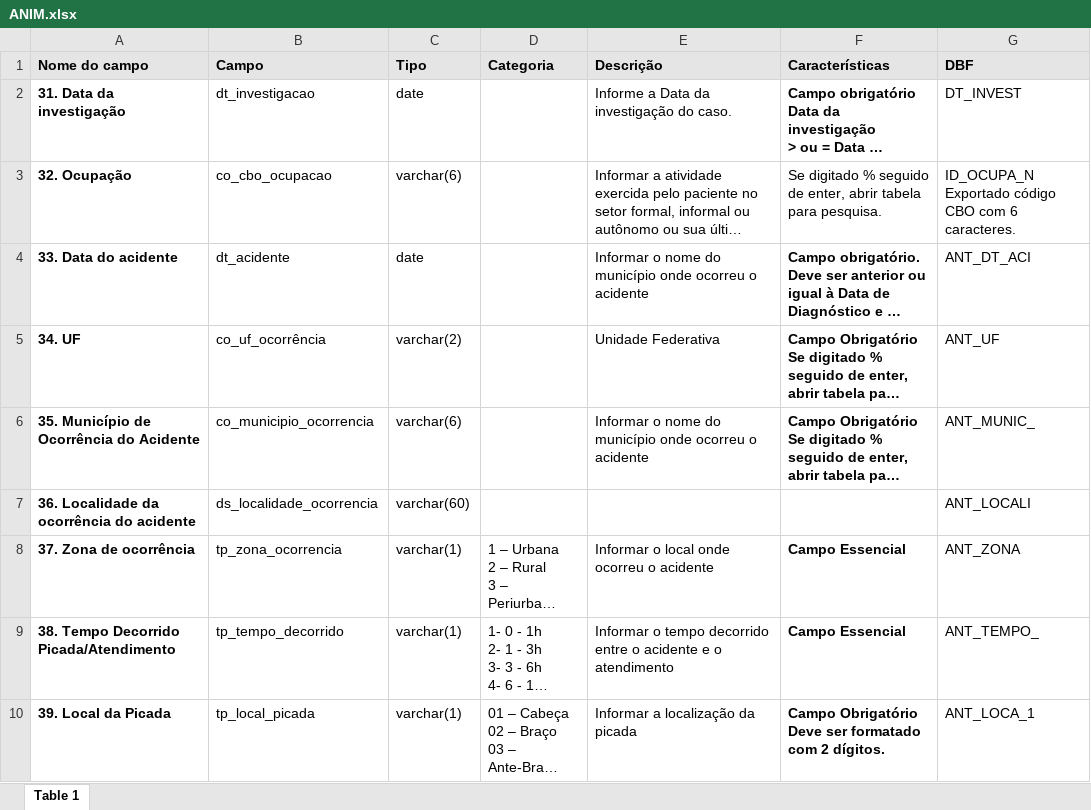
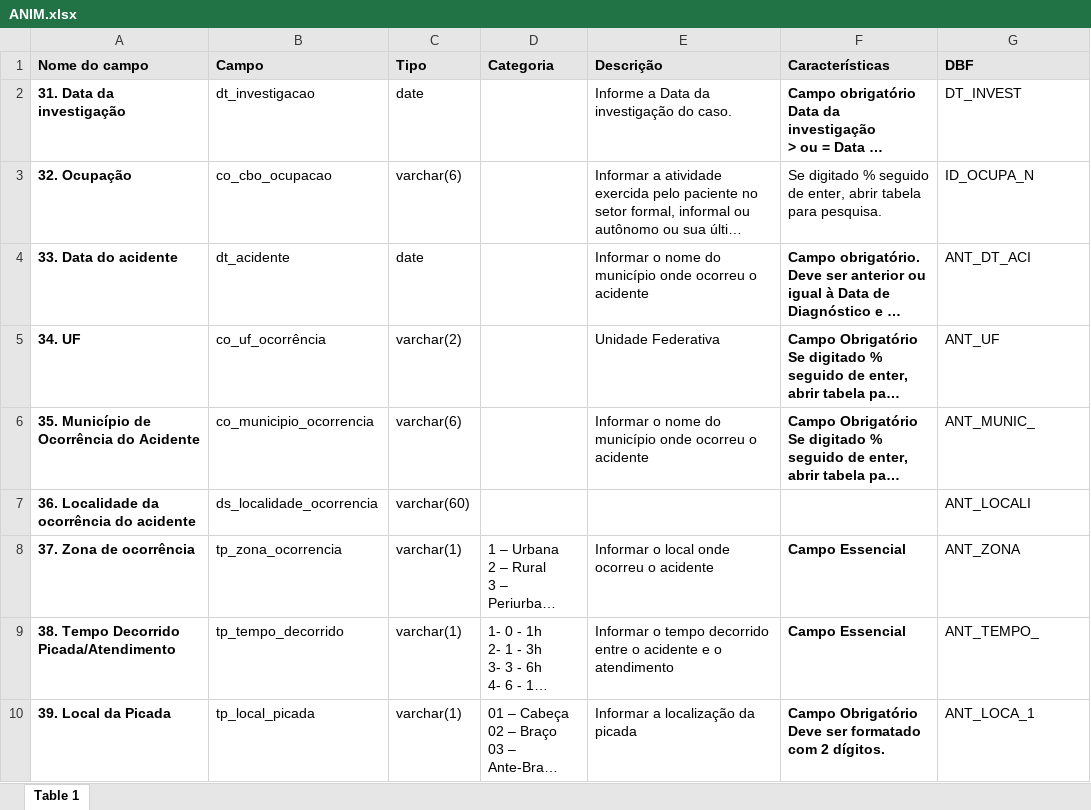
Before and after one commit to thegraphnetwork/epigraphhub_py, an Excel workbook: epigraphhub/data/brasil/sinan/metadata/ANIM.xlsx, sheet Table 1, drawn as a sheet; only a part is shown; long unchanged cells end in …; values as stored, in another font and other column widths than the file's, no borders; ↵ is a line break in a cell; the diff names each change by its address in the sheet, - before the commit and + after, or states it on an @@ line.

Commit message:
Unittest for metadata

```diff
--- a/epigraphhub/data/brasil/sinan/metadata/ANIM.xlsx (sheet Table 1)
+++ b/epigraphhub/data/brasil/sinan/metadata/ANIM.xlsx (sheet Table 1)
-G3 (DBF): ID_OCUPA_N ↵ Exportado código CBO com 6 caracteres.
+G3 (DBF): ID_OCUPA_N
```
Also changed, not shown: 1 other file.
